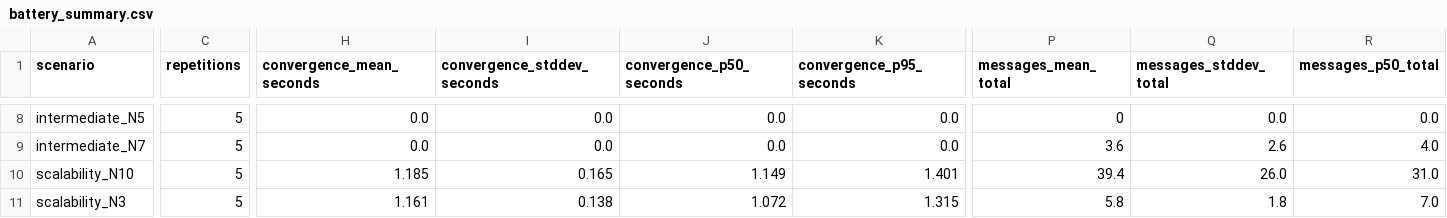
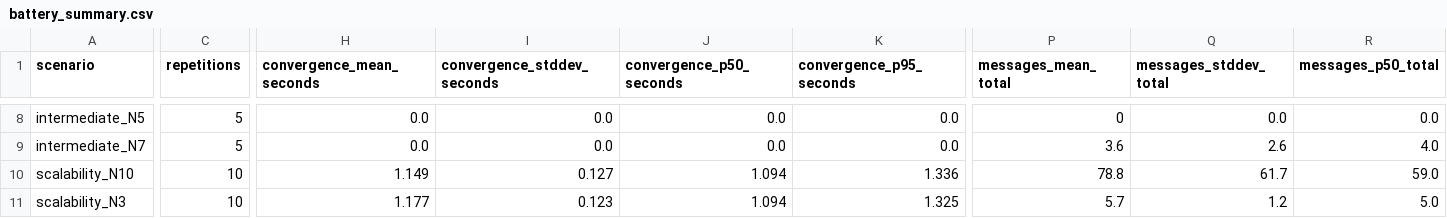
Before and after one commit to RafaelCarro/MC714_Lab02, a CSV file: experiments/battery_summary.csv, drawn as a sheet; only a part is shown, gaps mark what is left out; the diff covers the shown part only; the diff names each change by its address in the sheet, - before the commit and + after, or states it on an @@ line.

```diff
--- a/experiments/battery_summary.csv
+++ b/experiments/battery_summary.csv
-C10:C11 (repetitions): 5
+C10:C11 (repetitions): 10
-H10 (convergence_mean_seconds): 1.185
+H10 (convergence_mean_seconds): 1.149
-I10 (convergence_stddev_seconds): 0.165
+I10 (convergence_stddev_seconds): 0.127
-J10 (convergence_p50_seconds): 1.149
+J10 (convergence_p50_seconds): 1.094
-K10 (convergence_p95_seconds): 1.401
+K10 (convergence_p95_seconds): 1.336
-P10 (messages_mean_total): 39.4
+P10 (messages_mean_total): 78.8
-Q10 (messages_stddev_total): 26.0
+Q10 (messages_stddev_total): 61.7
-R10 (messages_p50_total): 31.0
+R10 (messages_p50_total): 59.0
-H11 (convergence_mean_seconds): 1.161
+H11 (convergence_mean_seconds): 1.177
-I11 (convergence_stddev_seconds): 0.138
+I11 (convergence_stddev_seconds): 0.123
-J11 (convergence_p50_seconds): 1.072
+J11 (convergence_p50_seconds): 1.094
-K11 (convergence_p95_seconds): 1.315
+K11 (convergence_p95_seconds): 1.325
-P11 (messages_mean_total): 5.8
+P11 (messages_mean_total): 5.7
-Q11 (messages_stddev_total): 1.8
+Q11 (messages_stddev_total): 1.2
-R11 (messages_p50_total): 7.0
+R11 (messages_p50_total): 5.0
```
Also changed, not shown: 35 edited cells elsewhere in this file, experiments/results.csv, experiments/summary.csv, 36 other files.
